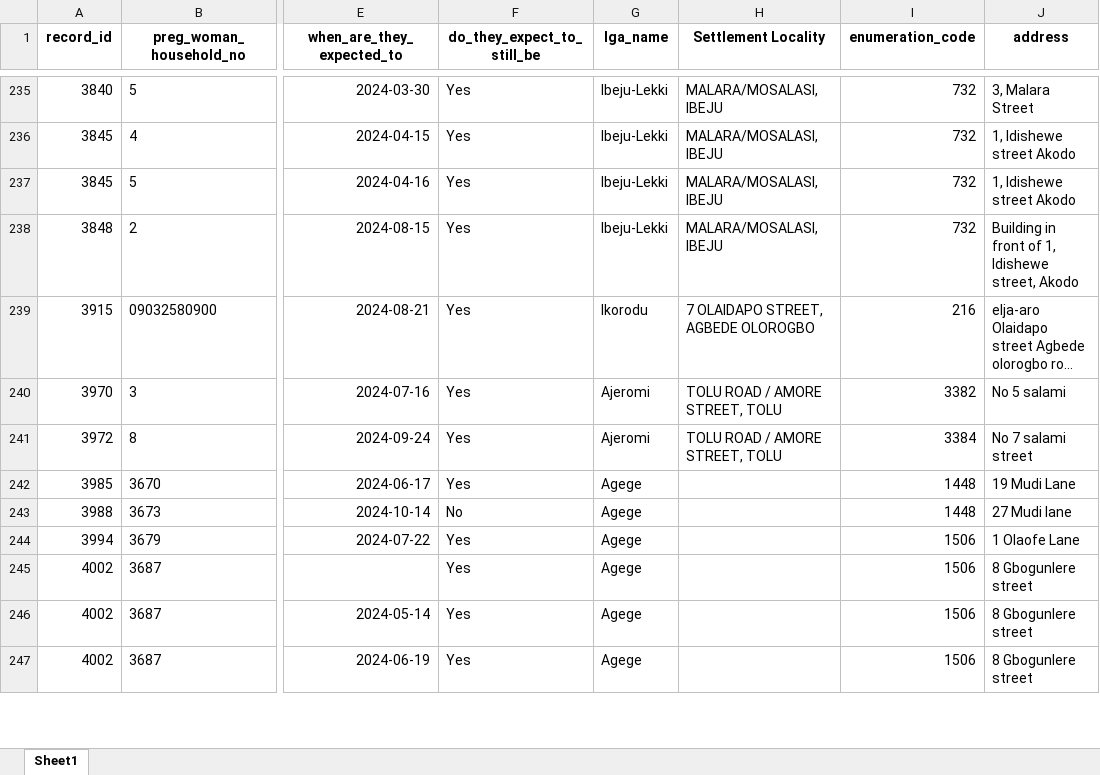
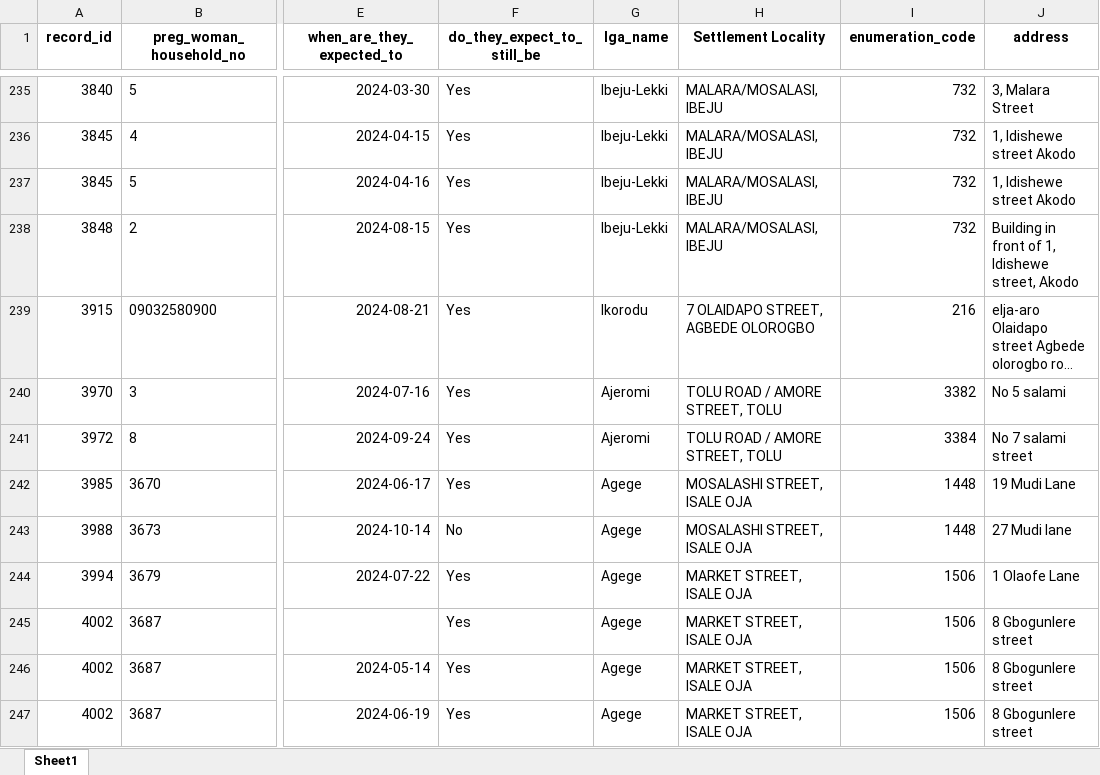
Before and after one commit to concentratdhamm/LVASA, an Excel workbook: Pregnant_woman.xlsx, sheet Sheet1, drawn as a sheet; only a part is shown, gaps mark what is left out; long unchanged cells end in …; values as stored, in another font and other column widths than the file's, no borders; the diff covers the shown part only; the diff names each change by its address in the sheet, - before the commit and + after, or states it on an @@ line.

```diff
--- a/Pregnant_woman.xlsx (sheet Sheet1)
+++ b/Pregnant_woman.xlsx (sheet Sheet1)
-H242:H243 (Settlement Locality): (empty)
+H242:H243 (Settlement Locality): MOSALASHI STREET, ISALE OJA
-H244:H247 (Settlement Locality): (empty)
+H244:H247 (Settlement Locality): MARKET STREET, ISALE OJA
```
Also changed, not shown: 23 added rows and 40 edited cells elsewhere in this sheet, About_the_household.xlsx, House_Mapping.xlsx, 10 other files.
